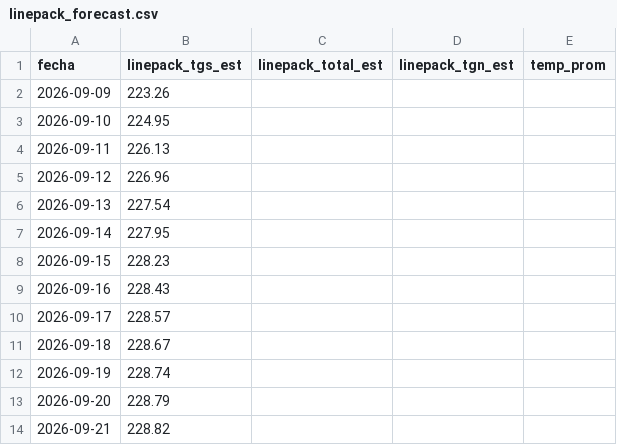
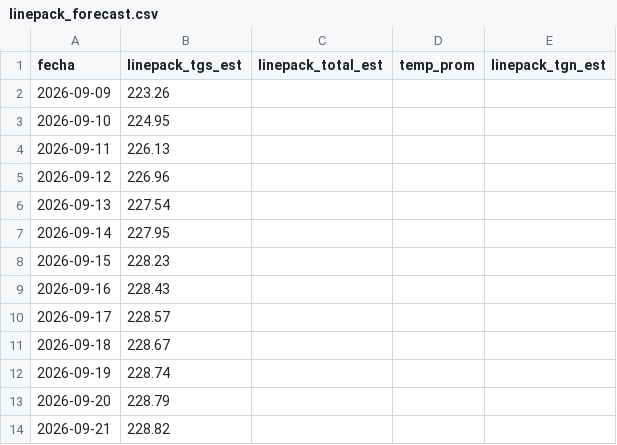
Before and after one commit to RodrigoManassero/estado-sistema-gas-rodrigo, a CSV file: public/data/linepack_forecast.csv, drawn as a sheet; only a part is shown; removed rows and columns are numbered as before the commit, all else as after; the diff names each change by its address in the sheet, - before the commit and + after, or states it on an @@ line.

```diff
--- a/public/data/linepack_forecast.csv
+++ b/public/data/linepack_forecast.csv
-column D (linepack_tgn_est), empty
+column E (linepack_tgn_est), empty
```
Also changed, not shown: 21 other files.
